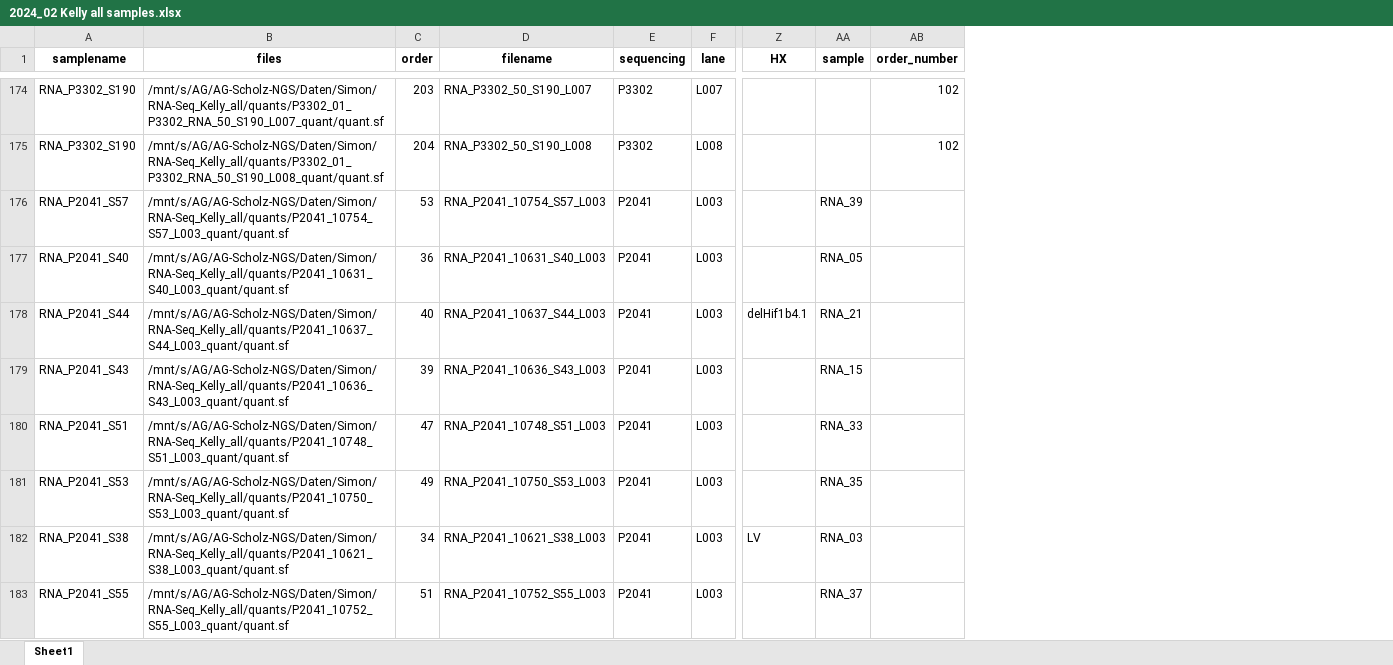
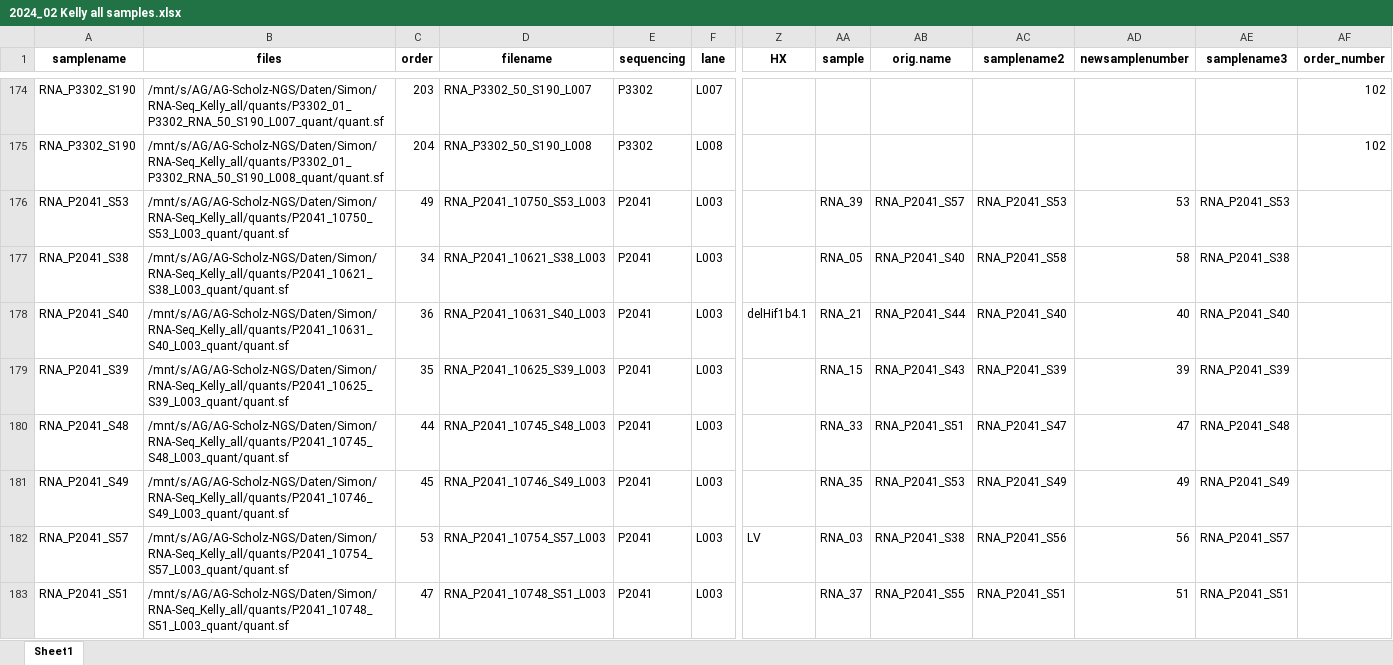
Before and after one commit to DNAborn/RNAseq_Kelly_Hx, an Excel workbook: data_processing/2024_02 Kelly all samples.xlsx, sheet Sheet1, drawn as a sheet; only a part is shown, gaps mark what is left out; values as stored, in another font and other column widths than the file's, no borders; the diff covers the shown part only; the diff names each change by its address in the sheet, - before the commit and + after, or states it on an @@ line.

Commit message:
- sample name fix

```diff
--- a/data_processing/2024_02 Kelly all samples.xlsx (sheet Sheet1)
+++ b/data_processing/2024_02 Kelly all samples.xlsx (sheet Sheet1)
+column AB (orig.name), rows 176-183: RNA_P2041_S57 | RNA_P2041_S40 | RNA_P2041_S44 | RNA_P2041_S43 | RNA_P2041_S51 | RNA_P2041_S53 | RNA_P2041_S38 | RNA_P2041_S55
+column AC (samplename2), rows 176-183: RNA_P2041_S53 | RNA_P2041_S58 | RNA_P2041_S40 | RNA_P2041_S39 | RNA_P2041_S47 | RNA_P2041_S49 | RNA_P2041_S56 | RNA_P2041_S51
+column AD (newsamplenumber), rows 176-183: 53 | 58 | 40 | 39 | 47 | 49 | 56 | 51
+column AE (samplename3), rows 176-183: RNA_P2041_S53 | RNA_P2041_S38 | RNA_P2041_S40 | RNA_P2041_S39 | RNA_P2041_S48 | RNA_P2041_S49 | RNA_P2041_S57 | RNA_P2041_S51
-A176 (samplename): RNA_P2041_S57
+A176 (samplename): RNA_P2041_S53
-B176 (files): /mnt/s/AG/AG-Scholz-NGS/Daten/Simon/RNA-Seq_Kelly_all/quants/P2041_10754_S57_L003_quant/quant.sf
+B176 (files): /mnt/s/AG/AG-Scholz-NGS/Daten/Simon/RNA-Seq_Kelly_all/quants/P2041_10750_S53_L003_quant/quant.sf
-C176 (order): 53
+C176 (order): 49
-D176 (filename): RNA_P2041_10754_S57_L003
+D176 (filename): RNA_P2041_10750_S53_L003
-A177 (samplename): RNA_P2041_S40
+A177 (samplename): RNA_P2041_S38
-B177 (files): /mnt/s/AG/AG-Scholz-NGS/Daten/Simon/RNA-Seq_Kelly_all/quants/P2041_10631_S40_L003_quant/quant.sf
+B177 (files): /mnt/s/AG/AG-Scholz-NGS/Daten/Simon/RNA-Seq_Kelly_all/quants/P2041_10621_S38_L003_quant/quant.sf
-C177 (order): 36
+C177 (order): 34
-D177 (filename): RNA_P2041_10631_S40_L003
+D177 (filename): RNA_P2041_10621_S38_L003
-A178 (samplename): RNA_P2041_S44
+A178 (samplename): RNA_P2041_S40
-B178 (files): /mnt/s/AG/AG-Scholz-NGS/Daten/Simon/RNA-Seq_Kelly_all/quants/P2041_10637_S44_L003_quant/quant.sf
+B178 (files): /mnt/s/AG/AG-Scholz-NGS/Daten/Simon/RNA-Seq_Kelly_all/quants/P2041_10631_S40_L003_quant/quant.sf
-C178 (order): 40
+C178 (order): 36
-D178 (filename): RNA_P2041_10637_S44_L003
+D178 (filename): RNA_P2041_10631_S40_L003
-A179 (samplename): RNA_P2041_S43
+A179 (samplename): RNA_P2041_S39
-B179 (files): /mnt/s/AG/AG-Scholz-NGS/Daten/Simon/RNA-Seq_Kelly_all/quants/P2041_10636_S43_L003_quant/quant.sf
+B179 (files): /mnt/s/AG/AG-Scholz-NGS/Daten/Simon/RNA-Seq_Kelly_all/quants/P2041_10625_S39_L003_quant/quant.sf
-C179 (order): 39
+C179 (order): 35
-D179 (filename): RNA_P2041_10636_S43_L003
+D179 (filename): RNA_P2041_10625_S39_L003
-A180 (samplename): RNA_P2041_S51
+A180 (samplename): RNA_P2041_S48
-B180 (files): /mnt/s/AG/AG-Scholz-NGS/Daten/Simon/RNA-Seq_Kelly_all/quants/P2041_10748_S51_L003_quant/quant.sf
+B180 (files): /mnt/s/AG/AG-Scholz-NGS/Daten/Simon/RNA-Seq_Kelly_all/quants/P2041_10745_S48_L003_quant/quant.sf
-C180 (order): 47
+C180 (order): 44
-D180 (filename): RNA_P2041_10748_S51_L003
+D180 (filename): RNA_P2041_10745_S48_L003
-A181 (samplename): RNA_P2041_S53
+A181 (samplename): RNA_P2041_S49
-B181 (files): /mnt/s/AG/AG-Scholz-NGS/Daten/Simon/RNA-Seq_Kelly_all/quants/P2041_10750_S53_L003_quant/quant.sf
+B181 (files): /mnt/s/AG/AG-Scholz-NGS/Daten/Simon/RNA-Seq_Kelly_all/quants/P2041_10746_S49_L003_quant/quant.sf
-C181 (order): 49
+C181 (order): 45
-D181 (filename): RNA_P2041_10750_S53_L003
+D181 (filename): RNA_P2041_10746_S49_L003
-A182 (samplename): RNA_P2041_S38
+A182 (samplename): RNA_P2041_S57
-B182 (files): /mnt/s/AG/AG-Scholz-NGS/Daten/Simon/RNA-Seq_Kelly_all/quants/P2041_10621_S38_L003_quant/quant.sf
+B182 (files): /mnt/s/AG/AG-Scholz-NGS/Daten/Simon/RNA-Seq_Kelly_all/quants/P2041_10754_S57_L003_quant/quant.sf
-C182 (order): 34
+C182 (order): 53
-D182 (filename): RNA_P2041_10621_S38_L003
+D182 (filename): RNA_P2041_10754_S57_L003
-A183 (samplename): RNA_P2041_S55
+A183 (samplename): RNA_P2041_S51
-B183 (files): /mnt/s/AG/AG-Scholz-NGS/Daten/Simon/RNA-Seq_Kelly_all/quants/P2041_10752_S55_L003_quant/quant.sf
+B183 (files): /mnt/s/AG/AG-Scholz-NGS/Daten/Simon/RNA-Seq_Kelly_all/quants/P2041_10748_S51_L003_quant/quant.sf
-C183 (order): 51
+C183 (order): 47
-D183 (filename): RNA_P2041_10752_S55_L003
+D183 (filename): RNA_P2041_10748_S51_L003
```
Also changed, not shown: 56 edited cells elsewhere in this sheet, 2024_02 Kelly all samples.xlsx, 22 other files.
